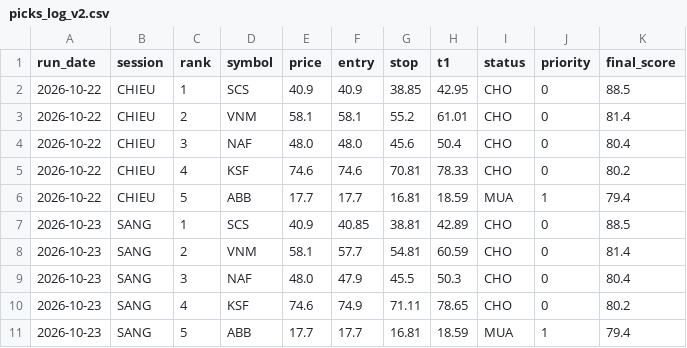
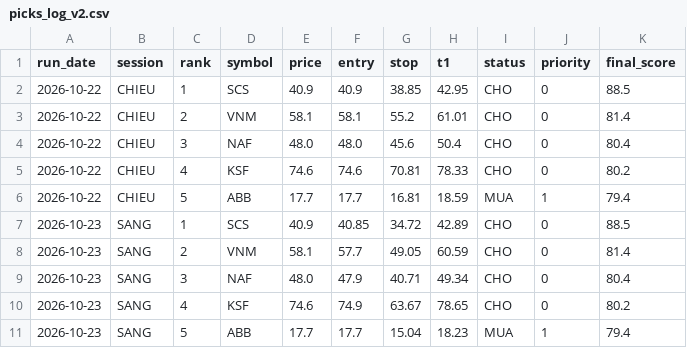
Before and after one commit to karenmanucian1-commits/Top-5-Co-Phieu-Hang-Ngay-Claude, a CSV file: data/picks_log_v2.csv, drawn as a sheet.

```diff
--- a/data/picks_log_v2.csv
+++ b/data/picks_log_v2.csv
@@ -6,6 +6,6 @@ run_date,session,rank,symbol,price,entry,stop,t1,status,priority,final_score
 2026-10-22,CHIEU,5,ABB,17.7,17.7,16.81,18.59,MUA,1,79.4
-2026-10-23,SANG,1,SCS,40.9,40.85,38.81,42.89,CHO,0,88.5
-2026-10-23,SANG,2,VNM,58.1,57.7,54.81,60.59,CHO,0,81.4
-2026-10-23,SANG,3,NAF,48.0,47.9,45.5,50.3,CHO,0,80.4
-2026-10-23,SANG,4,KSF,74.6,74.9,71.11,78.65,CHO,0,80.2
-2026-10-23,SANG,5,ABB,17.7,17.7,16.81,18.59,MUA,1,79.4
+2026-10-23,SANG,1,SCS,40.9,40.85,34.72,42.89,CHO,0,88.5
+2026-10-23,SANG,2,VNM,58.1,57.7,49.05,60.59,CHO,0,81.4
+2026-10-23,SANG,3,NAF,48.0,47.9,40.71,49.34,CHO,0,80.4
+2026-10-23,SANG,4,KSF,74.6,74.9,63.67,78.65,CHO,0,80.2
+2026-10-23,SANG,5,ABB,17.7,17.7,15.04,18.23,MUA,1,79.4
```
